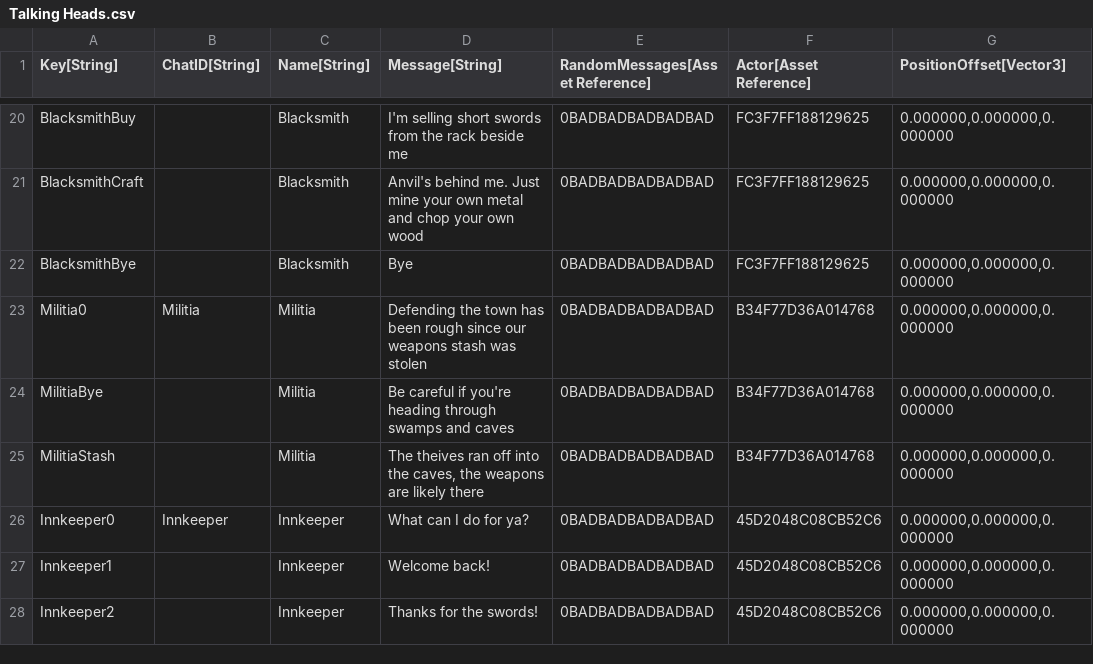
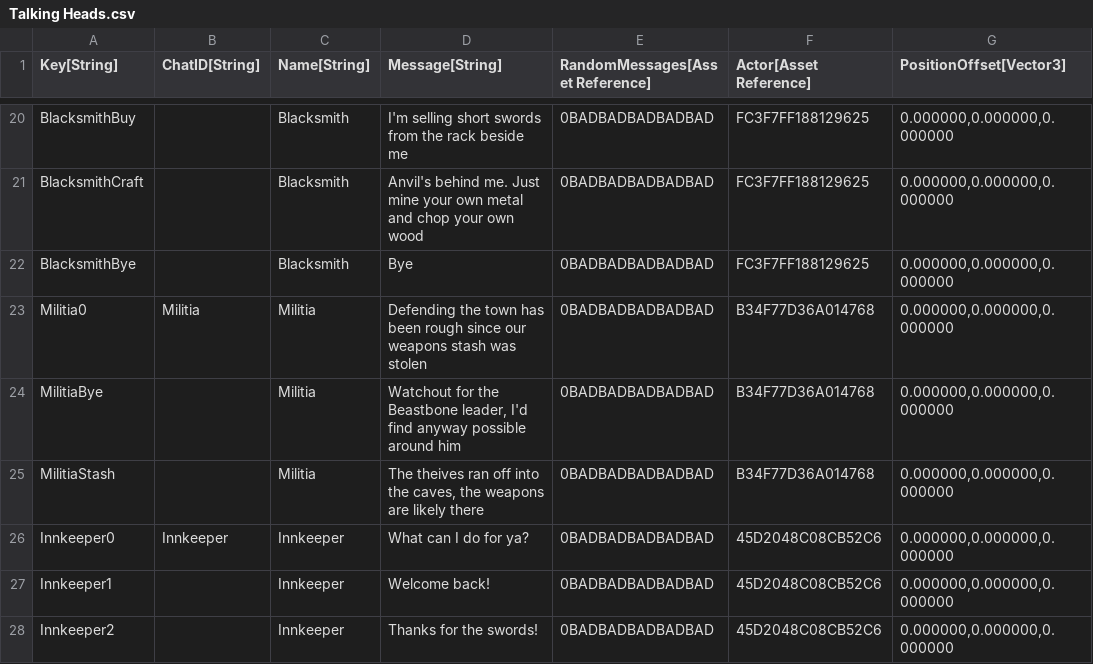
Before and after one commit to standardcombo/LootMMO, a CSV file: Framework/Data/DataTables/Talking Heads.csv, drawn as a sheet; only a part is shown, gaps mark what is left out; the diff names each change by its address in the sheet, - before the commit and + after, or states it on an @@ line.

```diff
--- a/Framework/Data/DataTables/Talking Heads.csv
+++ b/Framework/Data/DataTables/Talking Heads.csv
-D24 (Message[String]): Be careful if you're heading through swamps and caves
+D24 (Message[String]): Watchout for the Beastbone leader, I'd find anyway possible around him
```
Also changed, not shown: Framework/Data/DataTables/QuestMetadata.csv, 6 other files.
